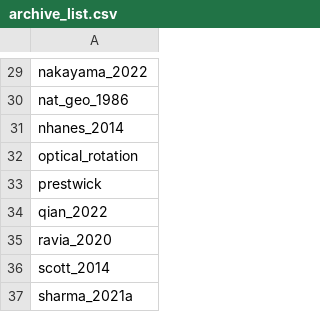
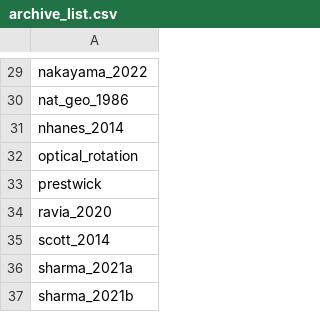
Before and after one commit to TravisGould/pyrfume-dashboard, a CSV file: static/archive_list.csv, drawn as a sheet; only a part is shown, gaps mark what is left out; the shorter side is filled out with more unchanged rows; the diff names each change by its address in the sheet, - before the commit and + after, or states it on an @@ line.

```diff
--- a/static/archive_list.csv
+++ b/static/archive_list.csv
-row 34: qian_2022
```
Also changed, not shown: 3 other files.
